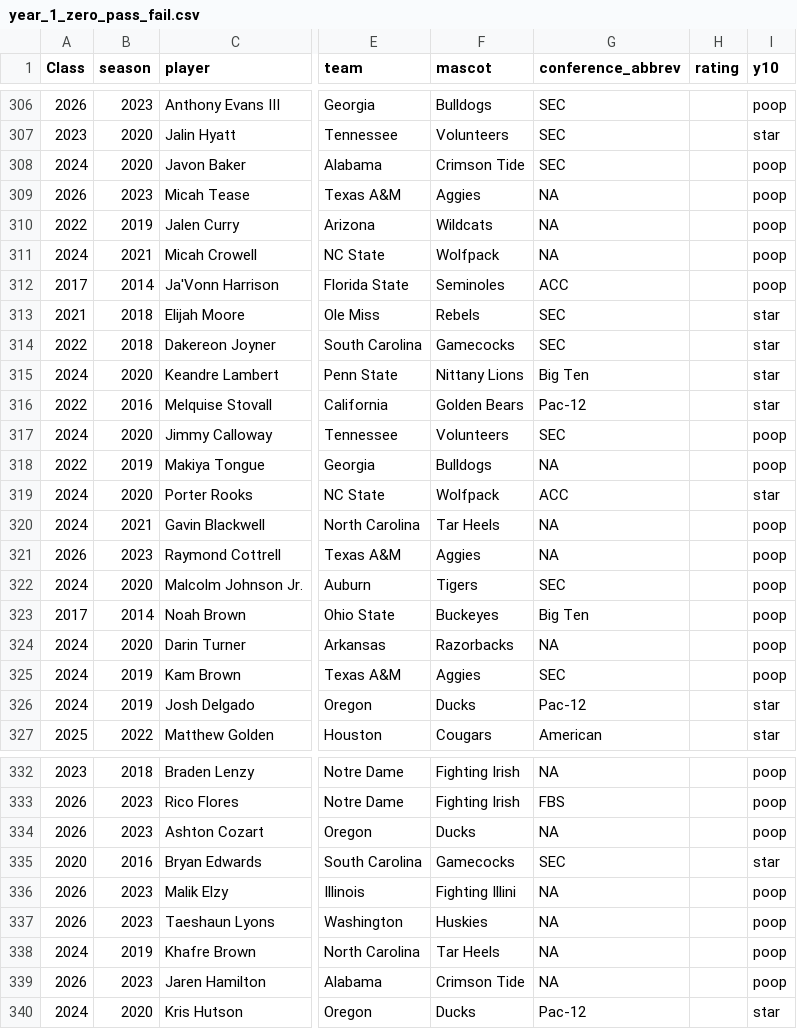
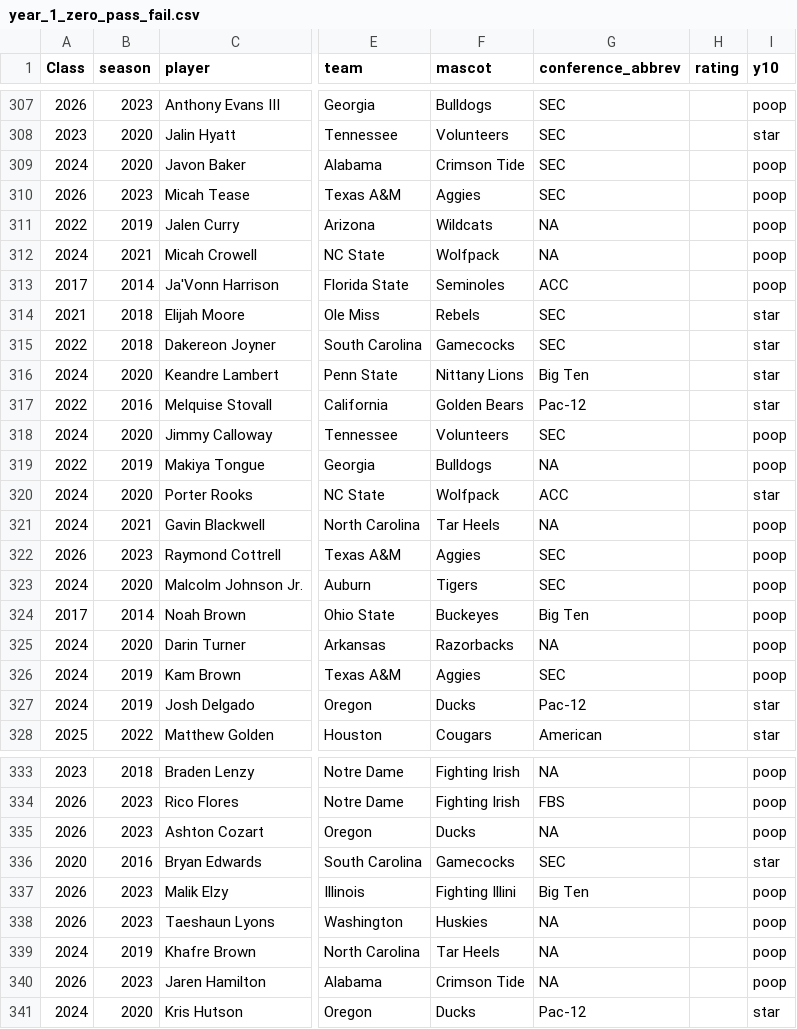
Before and after one commit to JerrickBackous/campus2canton-data, a CSV file: csv/year_1_zero_pass_fail.csv, drawn as a sheet; only a part is shown, gaps mark what is left out; addresses are those after the commit; the diff covers the shown part only; the diff names each change by its address in the sheet, - before the commit and + after, or states it on an @@ line.

```diff
--- a/csv/year_1_zero_pass_fail.csv
+++ b/csv/year_1_zero_pass_fail.csv
-G310 (conference_abbrev): NA
+G310 (conference_abbrev): SEC
-G322 (conference_abbrev): NA
+G322 (conference_abbrev): SEC
-G337 (conference_abbrev): NA
+G337 (conference_abbrev): Big Ten
```
Also changed, not shown: 1 added row and 16 edited cells elsewhere in this file, 18 other files.
